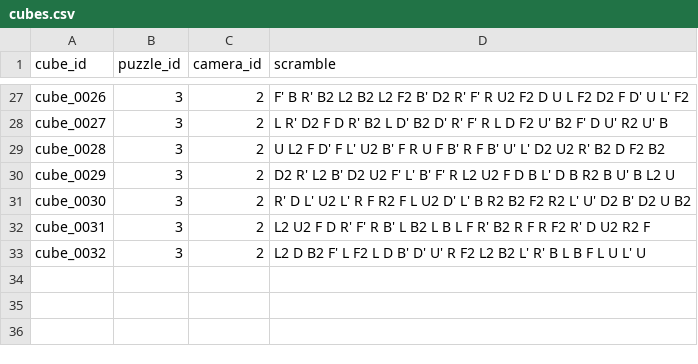
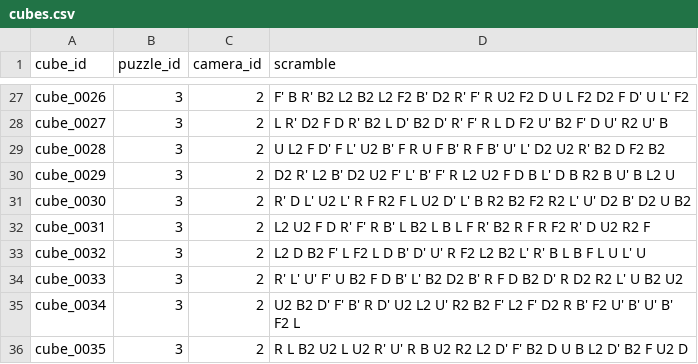
Before and after one commit to kwyrzyk/puzzle-vision, a CSV file: research/data/raw/metadata/cubes.csv, drawn as a sheet; only a part is shown, gaps mark what is left out; the diff names each change by its address in the sheet, - before the commit and + after, or states it on an @@ line.

Commit message:
feat(data): three new daylight annotated stickered cube photos

```diff
--- a/research/data/raw/metadata/cubes.csv
+++ b/research/data/raw/metadata/cubes.csv
+row 34: cube_0033 | 3 | 2 | R' L' U' F' U B2 F D B' L' B2 D2 B' R F D B2 D' R D2 R2 L' U B2 U2
+row 35: cube_0034 | 3 | 2 | U2 B2 D' F' B' R D' U2 L2 U' R2 B2 F' L2 F' D2 R B' F2 U' B' U' B' F2 L
+row 36: cube_0035 | 3 | 2 | R L B2 U2 L U2 R' U' R B U2 R2 L2 D' F' B2 D U B L2 D' B2 F U2 D
```
Also changed, not shown: 4 other files.
